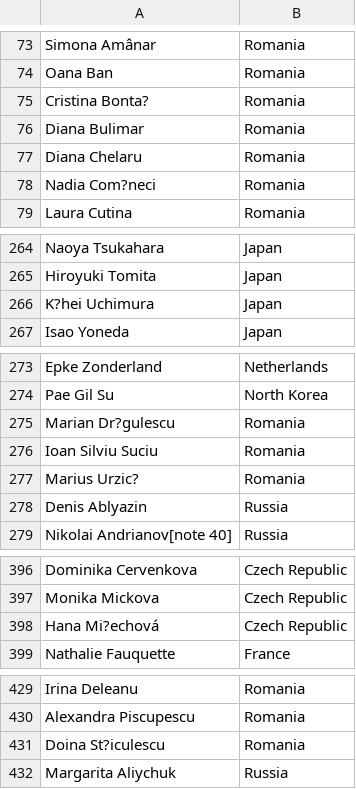
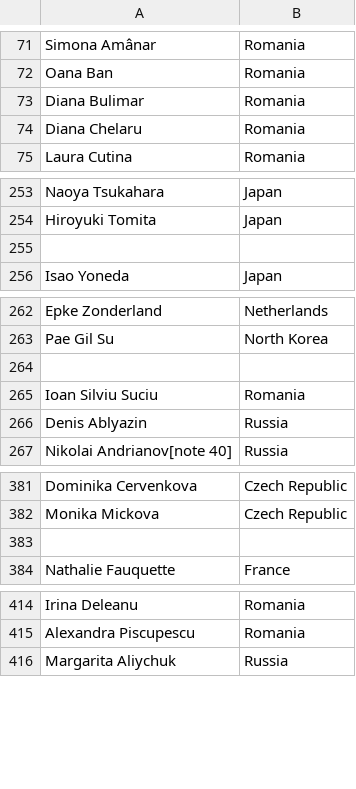
Before and after one commit to mandrakey/infoint, a CSV file: aufgabe1/docs/data/gym_world.csv, drawn as a sheet; only a part is shown, gaps mark what is left out; removed rows and columns are numbered as before the commit, all else as after; the diff covers the shown part only; the diff names each change by its address in the sheet, - before the commit and + after, or states it on an @@ line.

```diff
--- a/aufgabe1/docs/data/gym_world.csv
+++ b/aufgabe1/docs/data/gym_world.csv
-row 75: Cristina Bonta? | Romania
-row 78: Nadia Com?neci | Romania
-row 255: K?hei Uchimura | Japan
+row 255: (empty)
-row 264: Marian Dr?gulescu | Romania
+row 264: (empty)
-row 277: Marius Urzic? | Romania
-row 383: Hana Mi?echová | Czech Republic
+row 383: (empty)
-row 431: Doina St?iculescu | Romania
```
Also changed, not shown: 12 removed rows and 2 edited cells elsewhere in this file, 1 other file.
